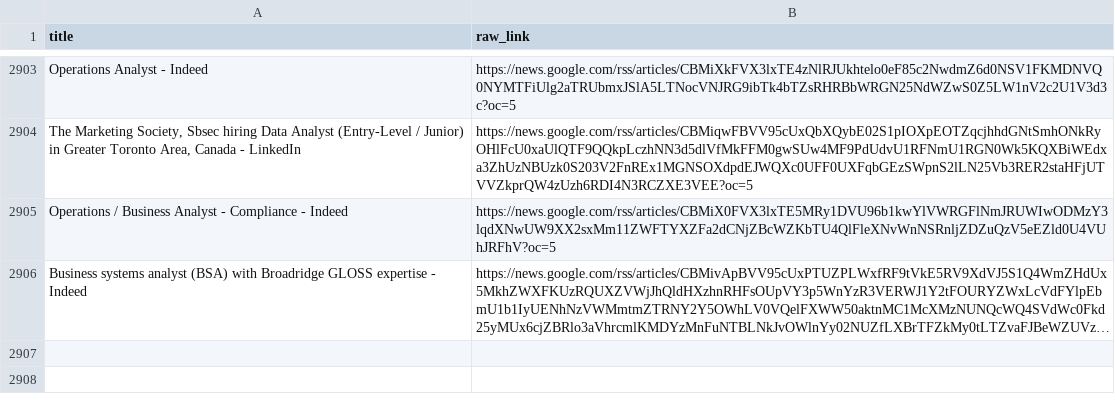
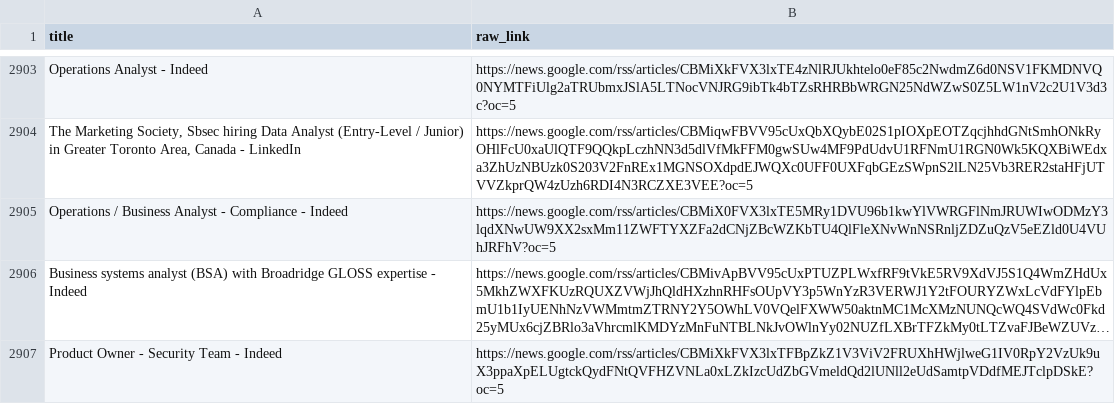
Before and after one commit to tanvirrezac/job_alert_agent.py, a CSV file: sent_jobs.csv, drawn as a sheet; only a part is shown, gaps mark what is left out; long unchanged cells end in …; the diff names each change by its address in the sheet, - before the commit and + after, or states it on an @@ line.

```diff
--- a/sent_jobs.csv
+++ b/sent_jobs.csv
+row 2907: Product Owner - Security Team - Indeed | https://news.google.com/rss/articles/CBMiXkFVX3lxTFBpZkZ1V3ViV2FRUXhHWjlweG1IV0RpY2VzUk9uX3ppaXpELUgtckQydFNtQVFHZVNLa0xLZkIzcUdZbGVmeldQd2lUNll2eUdSamtpVDdfMEJTclpDSkE?oc=5
```
Also changed, not shown: job_database.csv.
